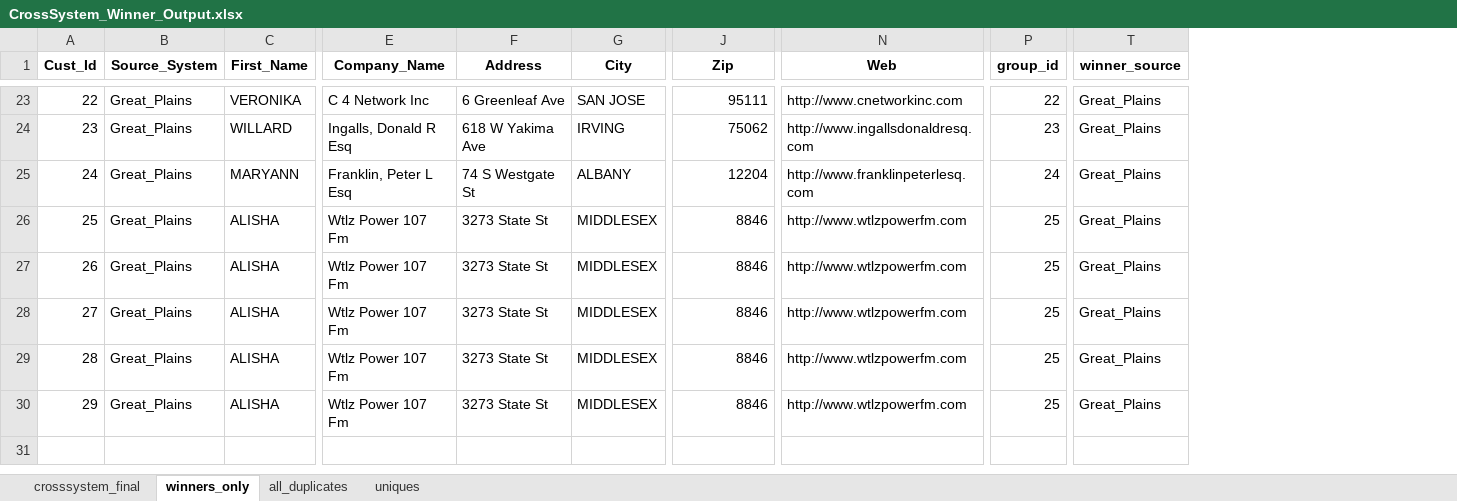
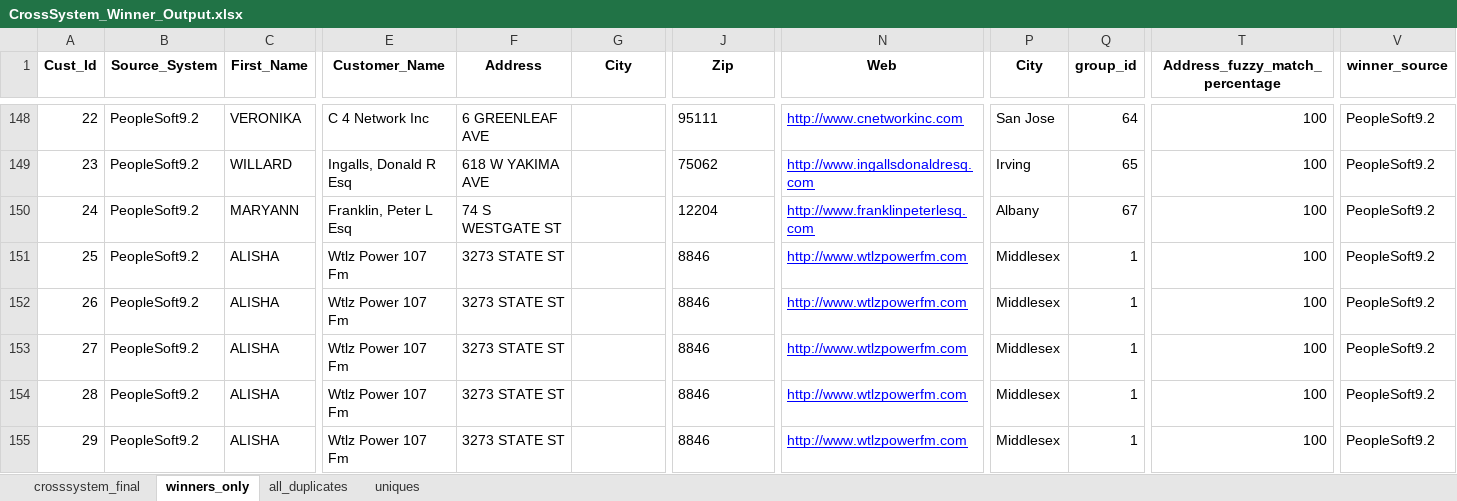
Before and after one commit to NamanChaudhry/DataHEC, an Excel workbook: backend/outputs/CrossSystem_Winner_Output.xlsx, sheet winners_only, drawn as a sheet; only a part is shown, gaps mark what is left out; values as stored, in another font and other column widths than the file's, no borders; addresses are those after the commit; the diff covers the shown part only; the diff names each change by its address in the sheet, - before the commit and + after, or states it on an @@ line.

```diff
--- a/backend/outputs/CrossSystem_Winner_Output.xlsx (sheet winners_only)
+++ b/backend/outputs/CrossSystem_Winner_Output.xlsx (sheet winners_only)
+column P (City), rows 148-155: San Jose | Irving | Albany | Middlesex | Middlesex | Middlesex | Middlesex | Middlesex
+column T (Address_fuzzy_match_percentage), rows 148-155: all 100
-E1: Company_Name
+E1: Customer_Name
-B148:B155 (Source_System): Great_Plains
+B148:B155 (Source_System): PeopleSoft9.2
-F148 (Address): 6 Greenleaf Ave
+F148 (Address): 6 GREENLEAF AVE
-G148 (City): SAN JOSE
+G148 (City): (empty)
-J148:J155 alignment: right
+J148:J155 alignment: left
@@ N148:N155 underline: off → on, text colour: black → #0000FF @@
-Q148 (group_id): 22
+Q148 (group_id): 64
-V148:V155 (winner_source): Great_Plains
+V148:V155 (winner_source): PeopleSoft9.2
-F149 (Address): 618 W Yakima Ave
+F149 (Address): 618 W YAKIMA AVE
-G149 (City): IRVING
+G149 (City): (empty)
-Q149 (group_id): 23
+Q149 (group_id): 65
-F150 (Address): 74 S Westgate St
+F150 (Address): 74 S WESTGATE ST
-G150 (City): ALBANY
+G150 (City): (empty)
-Q150 (group_id): 24
+Q150 (group_id): 67
-F151:F155 (Address): 3273 State St
+F151:F155 (Address): 3273 STATE ST
-G151:G155 (City): MIDDLESEX
+G151:G155 (City): (empty)
-Q151:Q155 (group_id): 25
+Q151:Q155 (group_id): 1
```
Also changed, not shown: 125 added rows, 105 edited cells and cell formats elsewhere in this sheet, sheet crosssystem_final, sheet uniques, sheet all_duplicates, backend/outputs/Customer_CrossSystem_Combined.xlsx, 23 other files.
